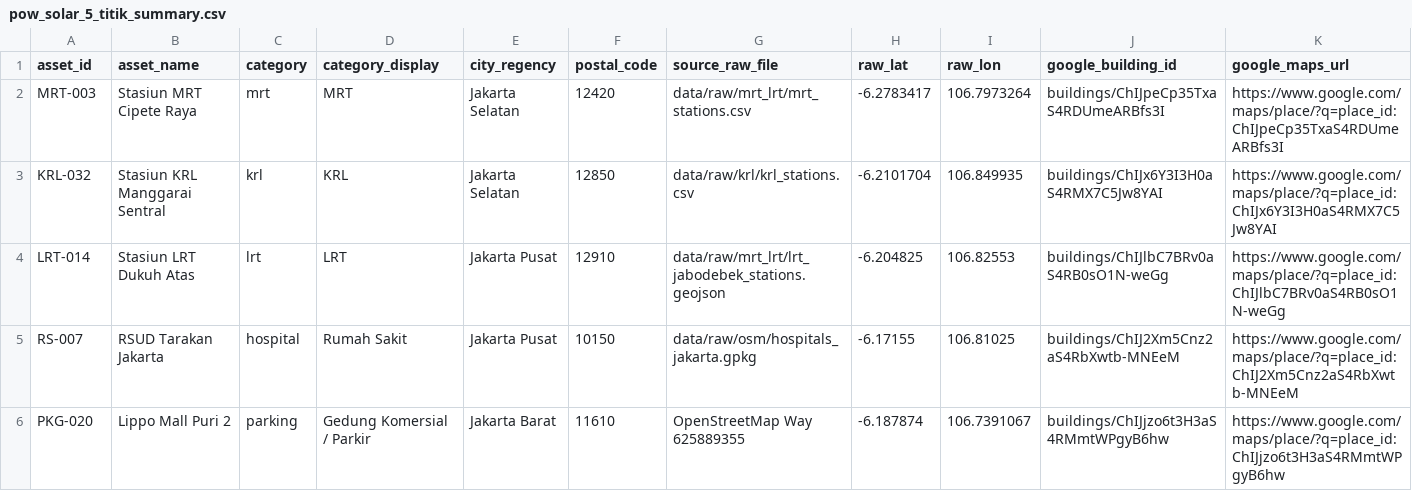
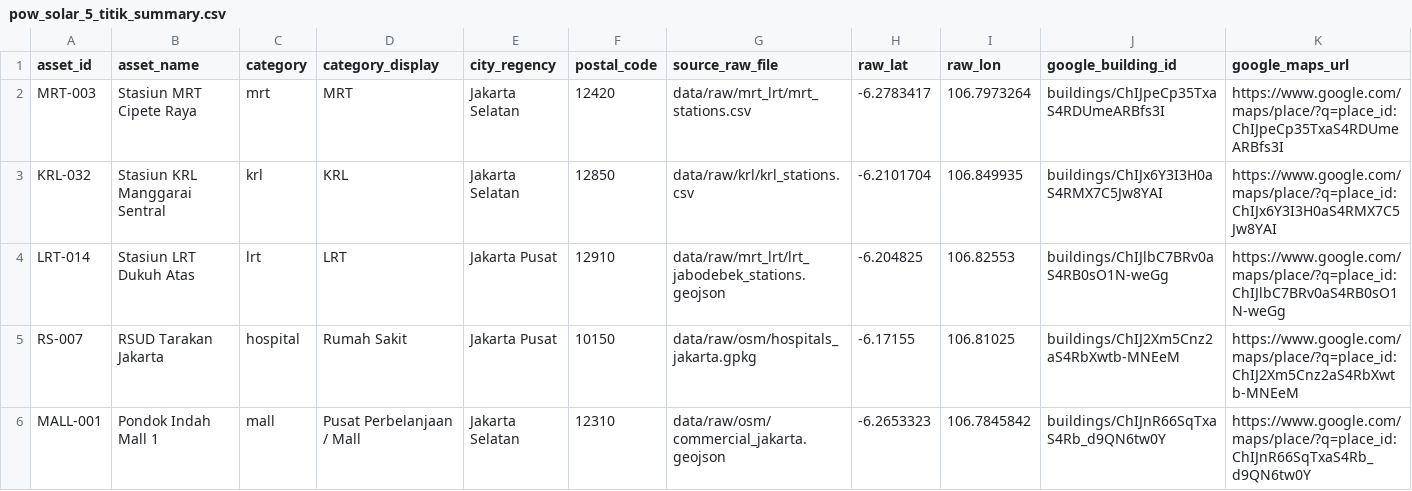
Before and after one commit to HenryAi-SIBERMU/SP, a CSV file: data/processed/calculations/pow_solar_5_titik_summary.csv, drawn as a sheet; only a part is shown; removed rows and columns are numbered as before the commit, all else as after; rows hold the shown columns only; the diff names each change by its address in the sheet, - before the commit and + after, or states it on an @@ line.

Commit message:
feat(solarapi): replace pilot point 5 with Pondok Indah Mall 1 (MALL-001)
- Ingest Pondok Indah Mall 1 OSM building footprint (Way 83489551) to data/raw/osm/commercial_jakarta.geojson
- Pull Google Solar API Building Insights and 4 GeoTIFF layers (DSM, RGB, Mask, Flux) with requiredQuality=BASE and adaptive radius 175m
- Execute ETL pipeline generating 101 roof segments, 5433 panels (2173.2 kWp), and 6 preview PNGs
- Update Pemetaan Potensi dashboard UI and PoW markdown documentation

```diff
--- a/data/processed/calculations/pow_solar_5_titik_summary.csv
+++ b/data/processed/calculations/pow_solar_5_titik_summary.csv
-row 6: PKG-020 | Lippo Mall Puri 2 | parking | Gedung Komersial / Parkir | Jakarta Barat | 11610 | OpenStreetMap Way 625889355 | -6.187874 | 106.7391067 | buildings/ChIJjzo6t3H3aS4RMmtWPgyB6hw | https://www.google.com/maps/place/?q=place_id:ChIJjzo6t3H3aS4RMmtWPgyB6hw
+row 6: MALL-001 | Pondok Indah Mall 1 | mall | Pusat Perbelanjaan / Mall | Jakarta Selatan | 12310 | data/raw/osm/commercial_jakarta.geojson | -6.2653323 | 106.7845842 | buildings/ChIJnR66SqTxaS4Rb_d9QN6tw0Y | https://www.google.com/maps/place/?q=place_id:ChIJnR66SqTxaS4Rb_d9QN6tw0Y
```
Also changed, not shown: data/processed/calculations/adaptive_radius_audit_5_titik.csv, data/processed/calculations/superblock_disambiguation_audit.csv, 17 other files.
